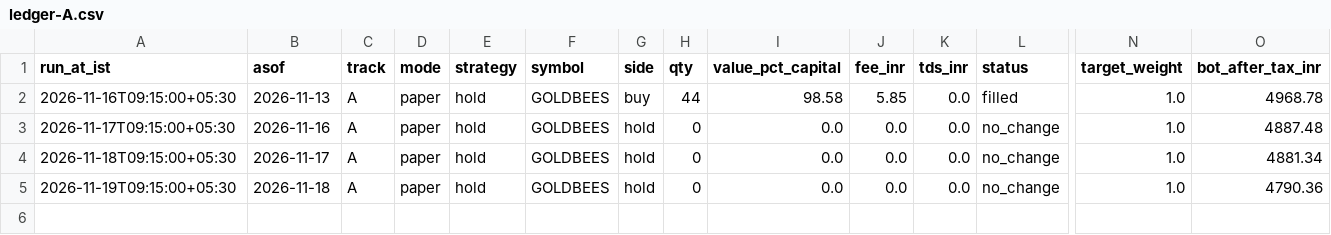
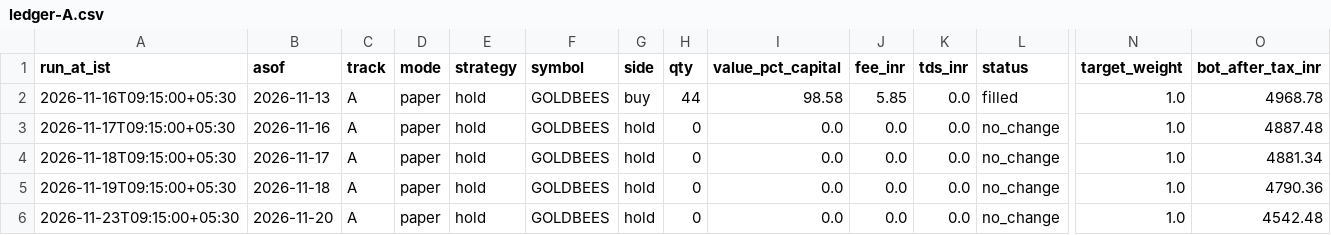
Before and after one commit to Akhilkanigicharla/kalpa-labs, a CSV file: 07-trading/paper/track-A-gold/ledger-A.csv, drawn as a sheet; only a part is shown, gaps mark what is left out; rows hold the shown columns only; the diff names each change by its address in the sheet, - before the commit and + after, or states it on an @@ line.

```diff
--- a/07-trading/paper/track-A-gold/ledger-A.csv
+++ b/07-trading/paper/track-A-gold/ledger-A.csv
+row 6: 2026-11-23T09:15:00+05:30 | 2026-11-20 | A | paper | hold | GOLDBEES | hold | 0 | 0.0 | 0.0 | 0.0 | no_change | 1.0 | 4542.48
```
Also changed, not shown: 07-trading/paper/intraday/trades.csv, 07-trading/paper/tournament/log.csv, 25 other files.
